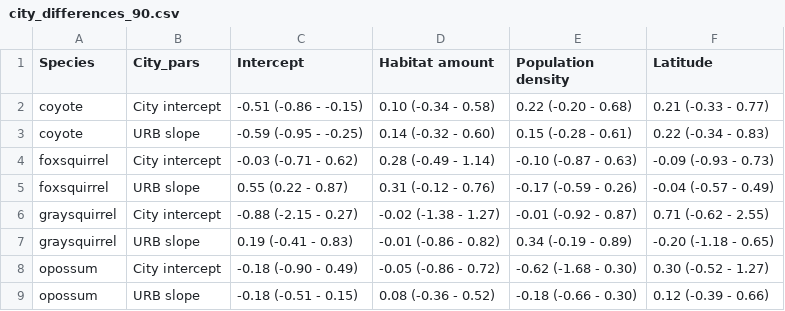
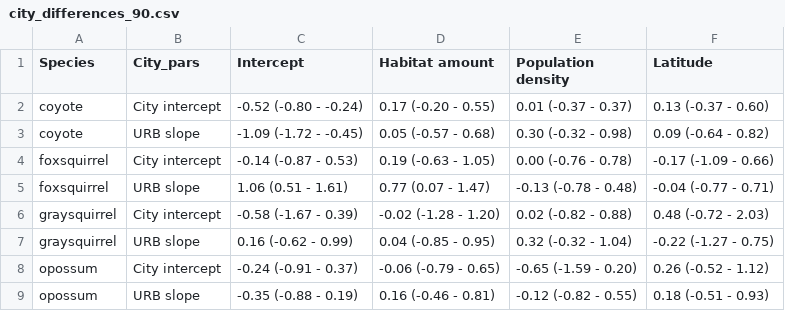
Before and after one commit to mfidino/uwin_ms_2, a CSV file: results_summary/city_differences_90.csv, drawn as a sheet; only a part is shown; the diff covers the shown part only.

```diff
--- a/results_summary/city_differences_90.csv
+++ b/results_summary/city_differences_90.csv
@@ -1,9 +1,9 @@
 "Species","City_pars","Intercept","Habitat amount","Population density","Latitude"
-"coyote","City intercept","-0.51 (-0.86 - -0.15)","0.10 (-0.34 - 0.58)","0.22 (-0.20 - 0.68)","0.21 (-0.33 - 0.77)"
-"coyote","URB slope","-0.59 (-0.95 - -0.25)","0.14 (-0.32 - 0.60)","0.15 (-0.28 - 0.61)","0.22 (-0.34 - 0.83)"
-"foxsquirrel","City intercept","-0.03 (-0.71 - 0.62)","0.28 (-0.49 - 1.14)","-0.10 (-0.87 - 0.63)","-0.09 (-0.93 - 0.73)"
-"foxsquirrel","URB slope","0.55 (0.22 - 0.87)","0.31 (-0.12 - 0.76)","-0.17 (-0.59 - 0.26)","-0.04 (-0.57 - 0.49)"
-"graysquirrel","City intercept","-0.88 (-2.15 - 0.27)","-0.02 (-1.38 - 1.27)","-0.01 (-0.92 - 0.87)","0.71 (-0.62 - 2.55)"
-"graysquirrel","URB slope","0.19 (-0.41 - 0.83)","-0.01 (-0.86 - 0.82)","0.34 (-0.19 - 0.89)","-0.20 (-1.18 - 0.65)"
-"opossum","City intercept","-0.18 (-0.90 - 0.49)","-0.05 (-0.86 - 0.72)","-0.62 (-1.68 - 0.30)","0.30 (-0.52 - 1.27)"
-"opossum","URB slope","-0.18 (-0.51 - 0.15)","0.08 (-0.36 - 0.52)","-0.18 (-0.66 - 0.30)","0.12 (-0.39 - 0.66)"
+"coyote","City intercept","-0.52 (-0.80 - -0.24)","0.17 (-0.20 - 0.55)","0.01 (-0.37 - 0.37)","0.13 (-0.37 - 0.60)"
+"coyote","URB slope","-1.09 (-1.72 - -0.45)","0.05 (-0.57 - 0.68)","0.30 (-0.32 - 0.98)","0.09 (-0.64 - 0.82)"
+"foxsquirrel","City intercept","-0.14 (-0.87 - 0.53)","0.19 (-0.63 - 1.05)","0.00 (-0.76 - 0.78)","-0.17 (-1.09 - 0.66)"
+"foxsquirrel","URB slope","1.06 (0.51 - 1.61)","0.77 (0.07 - 1.47)","-0.13 (-0.78 - 0.48)","-0.04 (-0.77 - 0.71)"
+"graysquirrel","City intercept","-0.58 (-1.67 - 0.39)","-0.02 (-1.28 - 1.20)","0.02 (-0.82 - 0.88)","0.48 (-0.72 - 2.03)"
+"graysquirrel","URB slope","0.16 (-0.62 - 0.99)","0.04 (-0.85 - 0.95)","0.32 (-0.32 - 1.04)","-0.22 (-1.27 - 0.75)"
+"opossum","City intercept","-0.24 (-0.91 - 0.37)","-0.06 (-0.79 - 0.65)","-0.65 (-1.59 - 0.20)","0.26 (-0.52 - 1.12)"
+"opossum","URB slope","-0.35 (-0.88 - 0.19)","0.16 (-0.46 - 0.81)","-0.12 (-0.82 - 0.55)","0.18 (-0.51 - 0.93)"
```
Also changed, not shown: 32 edited cells elsewhere in this file, data/detection_data.csv, results_summary/city_sd_90.csv, 3 other files.
